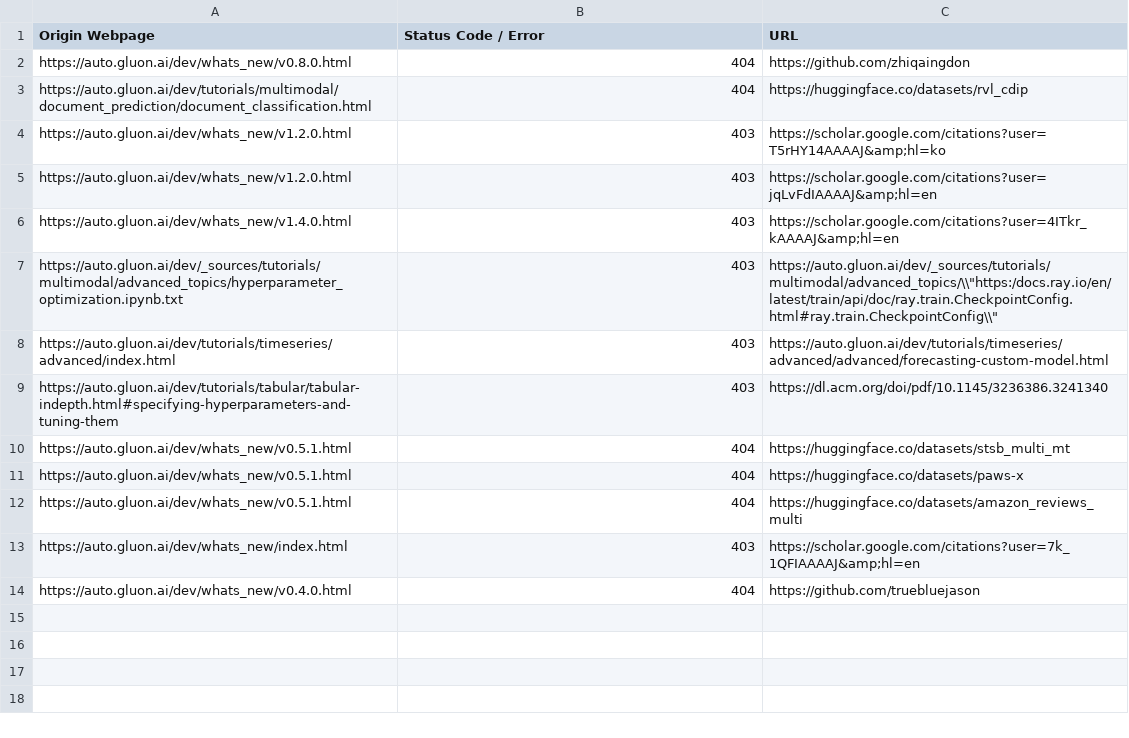
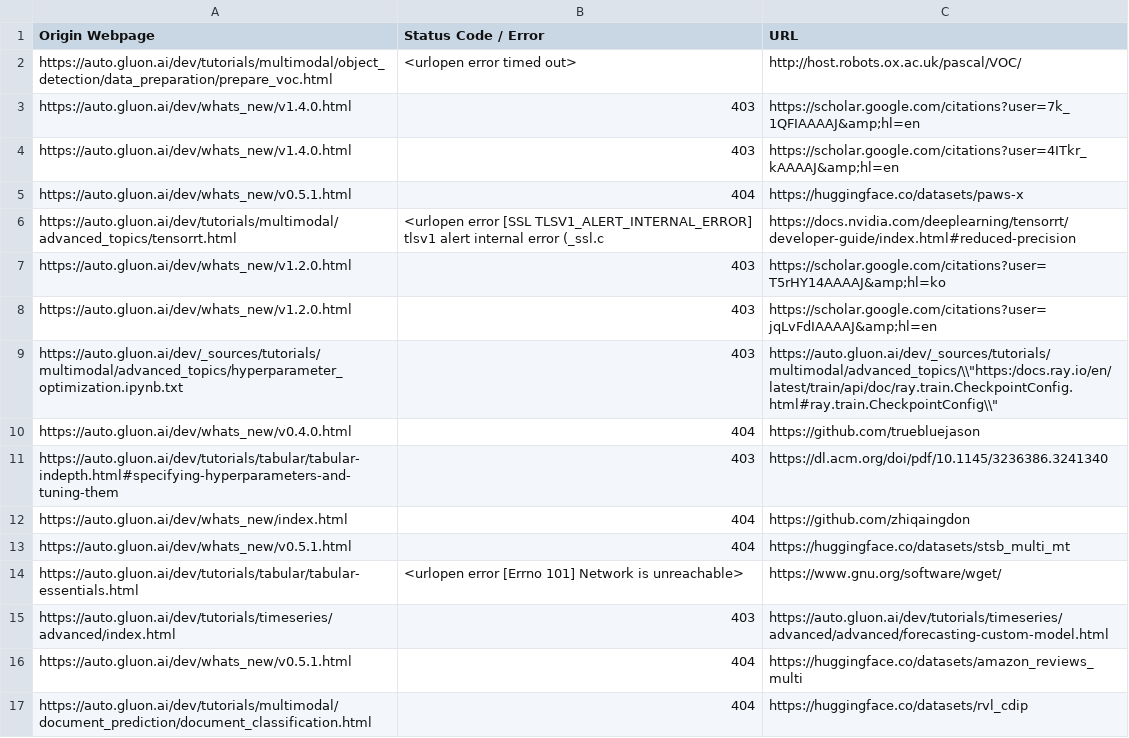
Before and after one commit to autogluon/autogluon-brokenlinks, a CSV file: Broken Links Dev.csv, drawn as a sheet.

```diff
--- a/Broken Links Dev.csv
+++ b/Broken Links Dev.csv
@@ -1,14 +1,17 @@
 Origin Webpage,Status Code / Error,URL
-https://auto.gluon.ai/dev/whats_new/v0.8.0.html ,404,https://github.com/zhiqaingdon
-https://auto.gluon.ai/dev/tutorials/multimodal/document_prediction/document_classification.html ,404,https://huggingface.co/datasets/rvl_cdip
+https://auto.gluon.ai/dev/tutorials/multimodal/object_detection/data_preparation/prepare_voc.html ,<urlopen error timed out>,http://host.robots.ox.ac.uk/pascal/VOC/
+https://auto.gluon.ai/dev/whats_new/v1.4.0.html ,403,https://scholar.google.com/citations?user=7k_1QFIAAAAJ&amp;hl=en
+https://auto.gluon.ai/dev/whats_new/v1.4.0.html ,403,https://scholar.google.com/citations?user=4ITkr_kAAAAJ&amp;hl=en
+https://auto.gluon.ai/dev/whats_new/v0.5.1.html ,404,https://huggingface.co/datasets/paws-x
+https://auto.gluon.ai/dev/tutorials/multimodal/advanced_topics/tensorrt.html ,<urlopen error [SSL TLSV1_ALERT_INTERNAL_ERROR] tlsv1 alert internal error (_ssl.c,https://docs.nvidia.com/deeplearning/tensorrt/developer-guide/index.html#reduced-precision
 https://auto.gluon.ai/dev/whats_new/v1.2.0.html ,403,https://scholar.google.com/citations?user=T5rHY14AAAAJ&amp;hl=ko
 https://auto.gluon.ai/dev/whats_new/v1.2.0.html ,403,https://scholar.google.com/citations?user=jqLvFdIAAAAJ&amp;hl=en
-https://auto.gluon.ai/dev/whats_new/v1.4.0.html ,403,https://scholar.google.com/citations?user=4ITkr_kAAAAJ&amp;hl=en
 https://auto.gluon.ai/dev/_sources/tutorials/multimodal/advanced_topics/hyperparameter_optimization.ipynb.txt ,403,"https://auto.gluon.ai/dev/_sources/tutorials/multimodal/advanced_topics/\\""https:/docs.ray.io/en/latest/train/api/doc/ray.train.CheckpointConfig.html#ray.train.CheckpointConfig\\"""
+https://auto.gluon.ai/dev/whats_new/v0.4.0.html ,404,https://github.com/truebluejason
+https://auto.gluon.ai/dev/tutorials/tabular/tabular-indepth.html#specifying-hyperparameters-and-tuning-them ,403,https://dl.acm.org/doi/pdf/10.1145/3236386.3241340
+https://auto.gluon.ai/dev/whats_new/index.html ,404,https://github.com/zhiqaingdon
+https://auto.gluon.ai/dev/whats_new/v0.5.1.html ,404,https://huggingface.co/datasets/stsb_multi_mt
+https://auto.gluon.ai/dev/tutorials/tabular/tabular-essentials.html ,<urlopen error [Errno 101] Network is unreachable>,https://www.gnu.org/software/wget/
 https://auto.gluon.ai/dev/tutorials/timeseries/advanced/index.html ,403,https://auto.gluon.ai/dev/tutorials/timeseries/advanced/advanced/forecasting-custom-model.html
-https://auto.gluon.ai/dev/tutorials/tabular/tabular-indepth.html#specifying-hyperparameters-and-tuning-them ,403,https://dl.acm.org/doi/pdf/10.1145/3236386.3241340
-https://auto.gluon.ai/dev/whats_new/v0.5.1.html ,404,https://huggingface.co/datasets/stsb_multi_mt
-https://auto.gluon.ai/dev/whats_new/v0.5.1.html ,404,https://huggingface.co/datasets/paws-x
 https://auto.gluon.ai/dev/whats_new/v0.5.1.html ,404,https://huggingface.co/datasets/amazon_reviews_multi
-https://auto.gluon.ai/dev/whats_new/index.html ,403,https://scholar.google.com/citations?user=7k_1QFIAAAAJ&amp;hl=en
-https://auto.gluon.ai/dev/whats_new/v0.4.0.html ,404,https://github.com/truebluejason
+https://auto.gluon.ai/dev/tutorials/multimodal/document_prediction/document_classification.html ,404,https://huggingface.co/datasets/rvl_cdip
```
Also changed, not shown: Broken Links Stable.csv.
